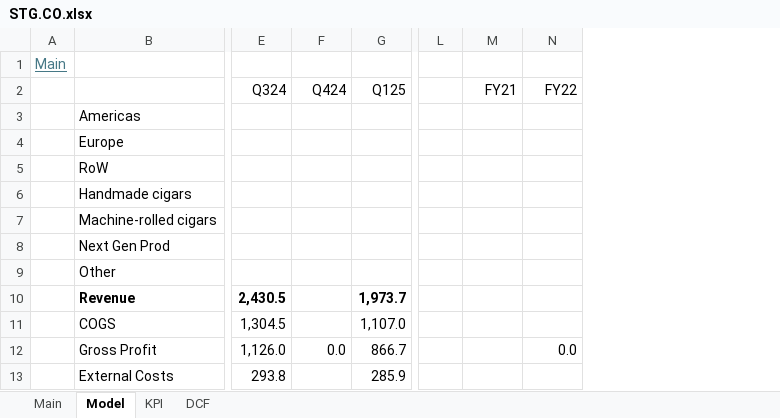
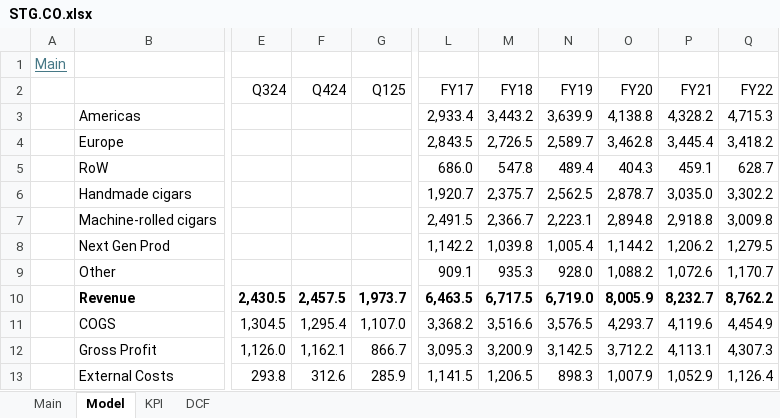
Before and after one commit to oscarsettje/Models, an Excel workbook: STG.CO.xlsx, sheet Model, drawn as a sheet; only a part is shown, gaps mark what is left out; values as stored, in another font and other column widths than the file's, no borders; removed rows and columns are numbered as before the commit, all else as after; the diff covers the shown part only; the diff names each change by its address in the sheet, - before the commit and + after, or states it on an @@ line.

```diff
--- a/STG.CO.xlsx (sheet Model)
+++ b/STG.CO.xlsx (sheet Model)
-column L, empty
+column L (FY17), rows 3-13: 2,933.4 | 2,843.5 | 686.0 | 1,920.7 | 2,491.5 | 1,142.2 | 909.1 | 6,463.5 | 3,368.2 | 3,095.3 | 1,141.5
+column M (FY18), rows 3-13: 3,443.2 | 2,726.5 | 547.8 | 2,375.7 | 2,366.7 | 1,039.8 | 935.3 | 6,717.5 | 3,516.6 | 3,200.9 | 1,206.5
+column N (FY19), rows 3-13: 3,639.9 | 2,589.7 | 489.4 | 2,562.5 | 2,223.1 | 1,005.4 | 928.0 | 6,719.0 | 3,576.5 | 3,142.5 | 898.3
+column O (FY20), rows 3-13: 4,138.8 | 3,462.8 | 404.3 | 2,878.7 | 2,894.8 | 1,144.2 | 1,088.2 | 8,005.9 | 4,293.7 | 3,712.2 | 1,007.9
-P3 (FY21): (empty)
+P3 (FY21): 4,328.2
-Q3 (FY22): (empty)
+Q3 (FY22): 4,715.3
-P4 (FY21): (empty)
+P4 (FY21): 3,445.4
-Q4 (FY22): (empty)
+Q4 (FY22): 3,418.2
-P5 (FY21): (empty)
+P5 (FY21): 459.1
-Q5 (FY22): (empty)
+Q5 (FY22): 628.7
-P6 (FY21): (empty)
+P6 (FY21): 3,035.0
-Q6 (FY22): (empty)
+Q6 (FY22): 3,302.2
-P7 (FY21): (empty)
+P7 (FY21): 2,918.8
-Q7 (FY22): (empty)
+Q7 (FY22): 3,009.8
-P8 (FY21): (empty)
+P8 (FY21): 1,206.2
-Q8 (FY22): (empty)
+Q8 (FY22): 1,279.5
-P9 (FY21): (empty)
+P9 (FY21): 1,072.6
-Q9 (FY22): (empty)
+Q9 (FY22): 1,170.7
-F10 (Q424): (empty)
+F10 (Q424): 2,457.5
-P10 (FY21): (empty)
+P10 (FY21): 8,232.7
-Q10 (FY22): (empty)
+Q10 (FY22): 8,762.2
-F11 (Q424): (empty)
+F11 (Q424): 1,295.4
-P11 (FY21): (empty)
+P11 (FY21): 4,119.6
-Q11 (FY22): (empty)
+Q11 (FY22): 4,454.9
-F12 (Q424): 0.0
+F12 (Q424): 1,162.1
-P12 (FY21): (empty)
+P12 (FY21): 4,113.1
-Q12 (FY22): 0.0
+Q12 (FY22): 4,307.3
-F13 (Q424): (empty)
+F13 (Q424): 312.6
-P13 (FY21): (empty)
+P13 (FY21): 1,052.9
-Q13 (FY22): (empty)
+Q13 (FY22): 1,126.4
```
Also changed, not shown: 4 added rows, 4 removed rows, 171 edited cells and cell formats elsewhere in this sheet, sheet DCF, sheet KPI, sheet Main, formulas that keep their value, charts or pictures.
